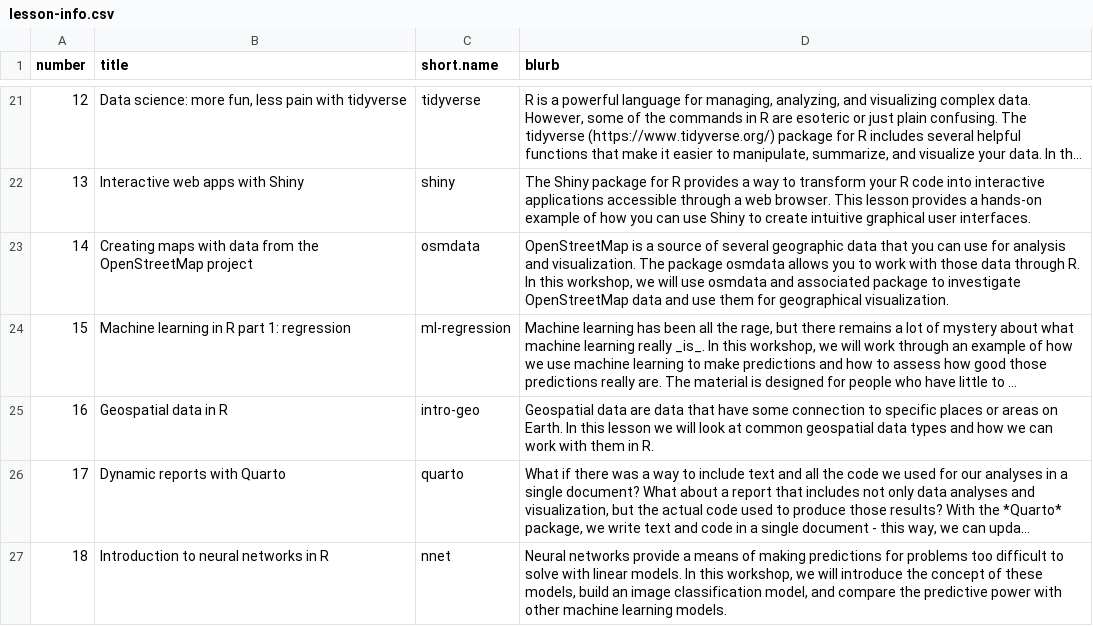
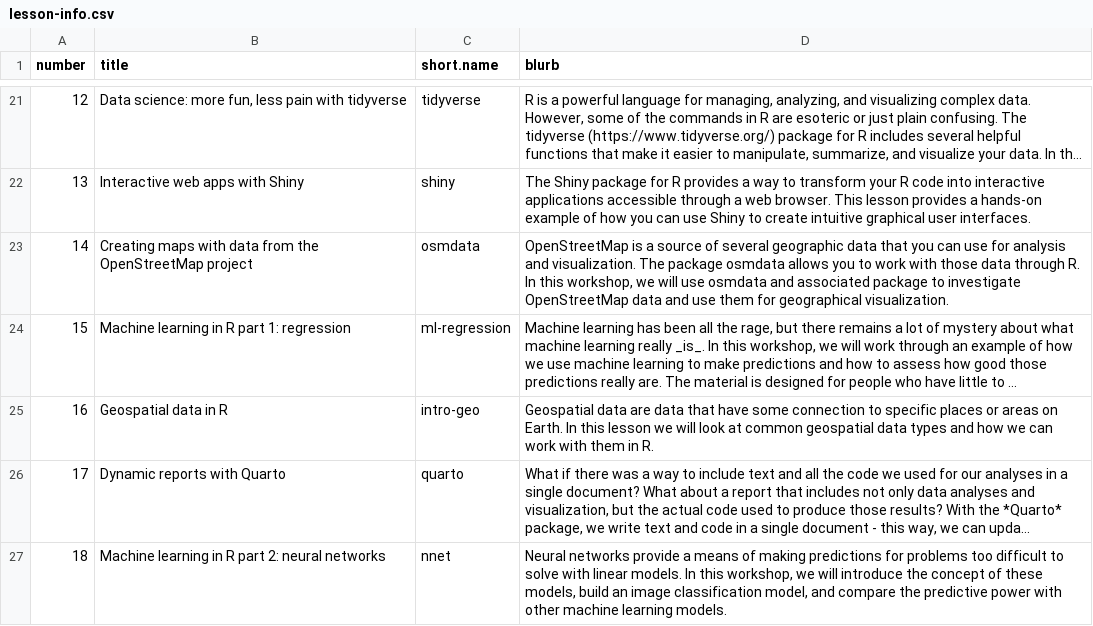
Before and after one commit to jcoliver/learn-r, a CSV file: dev-scripts/lesson-info.csv, drawn as a sheet; only a part is shown, gaps mark what is left out; long unchanged cells end in …; the diff names each change by its address in the sheet, - before the commit and + after, or states it on an @@ line.

Commit message:
Add install instructions for neural network lesson

```diff
--- a/dev-scripts/lesson-info.csv
+++ b/dev-scripts/lesson-info.csv
-B27 (title): Introduction to neural networks in R
+B27 (title): Machine learning in R part 2: neural networks
```
Also changed, not shown: 4 other files.
